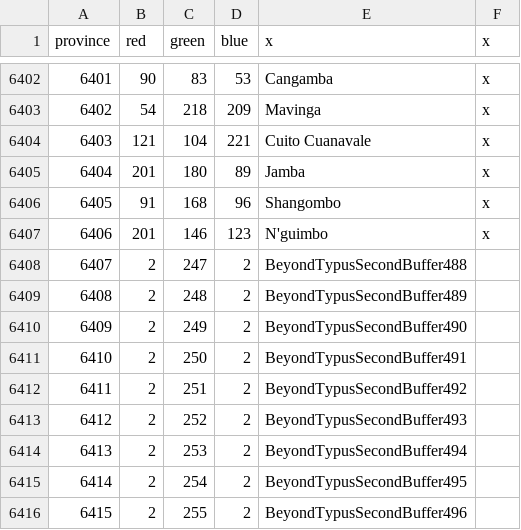
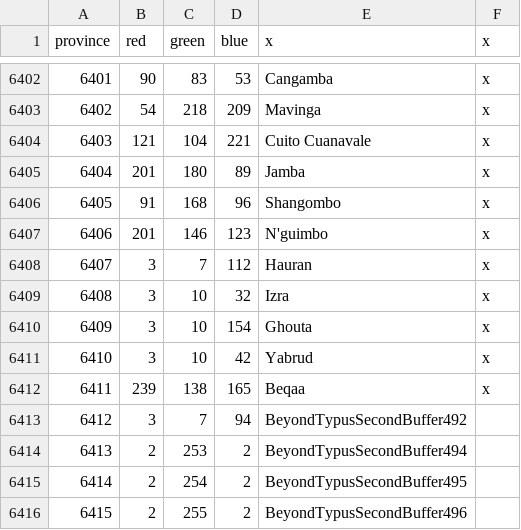
Before and after one commit to AlejandroGiner/Lux-in-Tenebris, a CSV file: map/definition.csv, drawn as a sheet; only a part is shown, gaps mark what is left out.

```diff
--- a/map/definition.csv
+++ b/map/definition.csv
@@ -6407,8 +6407,8 @@ province;red;green;blue;x;x
 6406;201;146;123;N'guimbo;x
-6407;2;247;2;BeyondTypusSecondBuffer488
-6408;2;248;2;BeyondTypusSecondBuffer489
-6409;2;249;2;BeyondTypusSecondBuffer490
-6410;2;250;2;BeyondTypusSecondBuffer491
-6411;2;251;2;BeyondTypusSecondBuffer492
-6412;2;252;2;BeyondTypusSecondBuffer493
+6407;3;7;112;Hauran;x
+6408;3;10;32;Izra;x
+6409;3;10;154;Ghouta;x
+6410;3;10;42;Yabrud;x
+6411;239;138;165;Beqaa;x
+6412;3;7;94;BeyondTypusSecondBuffer492
 6413;2;253;2;BeyondTypusSecondBuffer494
```
Also changed, not shown: 30 other files.
